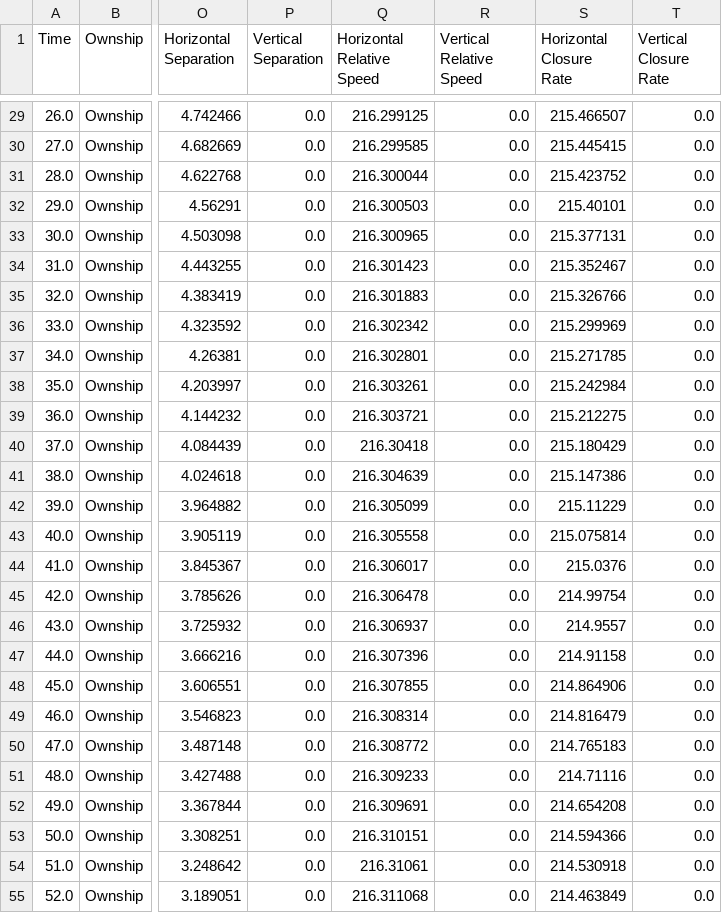
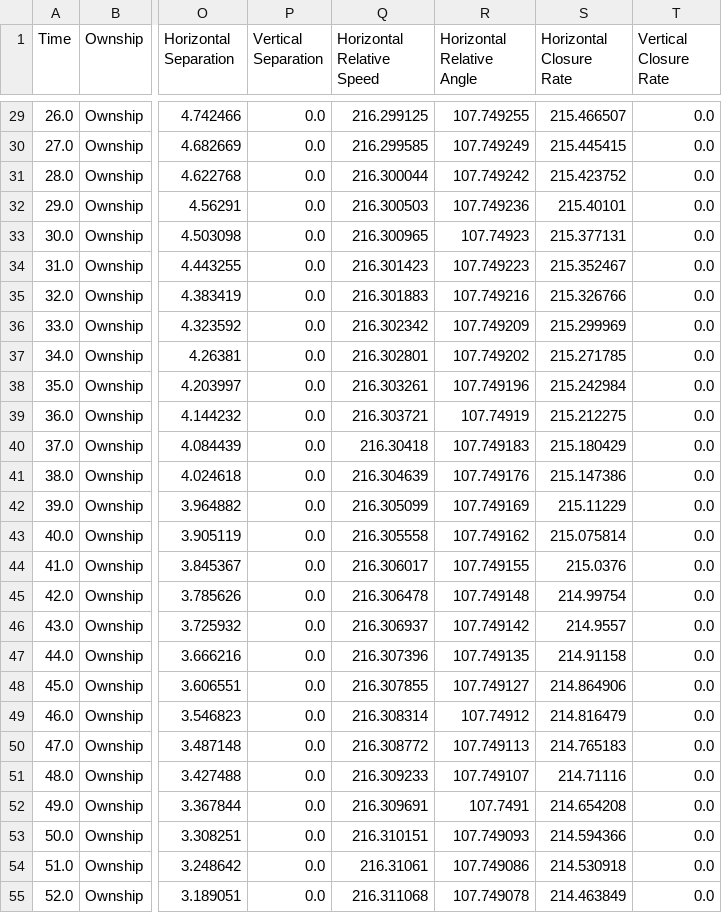
Before and after one commit to nasa/daidalus, a CSV file: Regression/gold/v2.0.4a/DO_365B_no_SUM/C1_0_120_W.csv, drawn as a sheet; only a part is shown, gaps mark what is left out; the diff covers the shown part only; the diff names each change by its address in the sheet, - before the commit and + after, or states it on an @@ line.

```diff
--- a/Regression/gold/v2.0.4a/DO_365B_no_SUM/C1_0_120_W.csv
+++ b/Regression/gold/v2.0.4a/DO_365B_no_SUM/C1_0_120_W.csv
-R1: Vertical Relative Speed
+R1: Horizontal Relative Angle
-R29 (Horizontal Relative Angle): 0.0
+R29 (Horizontal Relative Angle): 107.749255
-R30 (Horizontal Relative Angle): 0.0
+R30 (Horizontal Relative Angle): 107.749249
-R31 (Horizontal Relative Angle): 0.0
+R31 (Horizontal Relative Angle): 107.749242
-R32 (Horizontal Relative Angle): 0.0
+R32 (Horizontal Relative Angle): 107.749236
-R33 (Horizontal Relative Angle): 0.0
+R33 (Horizontal Relative Angle): 107.74923
-R34 (Horizontal Relative Angle): 0.0
+R34 (Horizontal Relative Angle): 107.749223
-R35 (Horizontal Relative Angle): 0.0
+R35 (Horizontal Relative Angle): 107.749216
-R36 (Horizontal Relative Angle): 0.0
+R36 (Horizontal Relative Angle): 107.749209
-R37 (Horizontal Relative Angle): 0.0
+R37 (Horizontal Relative Angle): 107.749202
-R38 (Horizontal Relative Angle): 0.0
+R38 (Horizontal Relative Angle): 107.749196
-R39 (Horizontal Relative Angle): 0.0
+R39 (Horizontal Relative Angle): 107.74919
-R40 (Horizontal Relative Angle): 0.0
+R40 (Horizontal Relative Angle): 107.749183
-R41 (Horizontal Relative Angle): 0.0
+R41 (Horizontal Relative Angle): 107.749176
-R42 (Horizontal Relative Angle): 0.0
+R42 (Horizontal Relative Angle): 107.749169
-R43 (Horizontal Relative Angle): 0.0
+R43 (Horizontal Relative Angle): 107.749162
-R44 (Horizontal Relative Angle): 0.0
+R44 (Horizontal Relative Angle): 107.749155
-R45 (Horizontal Relative Angle): 0.0
+R45 (Horizontal Relative Angle): 107.749148
-R46 (Horizontal Relative Angle): 0.0
+R46 (Horizontal Relative Angle): 107.749142
-R47 (Horizontal Relative Angle): 0.0
+R47 (Horizontal Relative Angle): 107.749135
-R48 (Horizontal Relative Angle): 0.0
+R48 (Horizontal Relative Angle): 107.749127
-R49 (Horizontal Relative Angle): 0.0
+R49 (Horizontal Relative Angle): 107.74912
-R50 (Horizontal Relative Angle): 0.0
+R50 (Horizontal Relative Angle): 107.749113
-R51 (Horizontal Relative Angle): 0.0
+R51 (Horizontal Relative Angle): 107.749107
-R52 (Horizontal Relative Angle): 0.0
+R52 (Horizontal Relative Angle): 107.7491
-R53 (Horizontal Relative Angle): 0.0
+R53 (Horizontal Relative Angle): 107.749093
-R54 (Horizontal Relative Angle): 0.0
+R54 (Horizontal Relative Angle): 107.749086
-R55 (Horizontal Relative Angle): 0.0
+R55 (Horizontal Relative Angle): 107.749078
```
Also changed, not shown: 95 edited cells elsewhere in this file, Regression/gold/v2.0.4a/DO_365B_SUM/H1_SUM.csv, Regression/gold/v2.0.4a/DO_365B_no_SUM/C0_0_120.csv, 10 other files.
